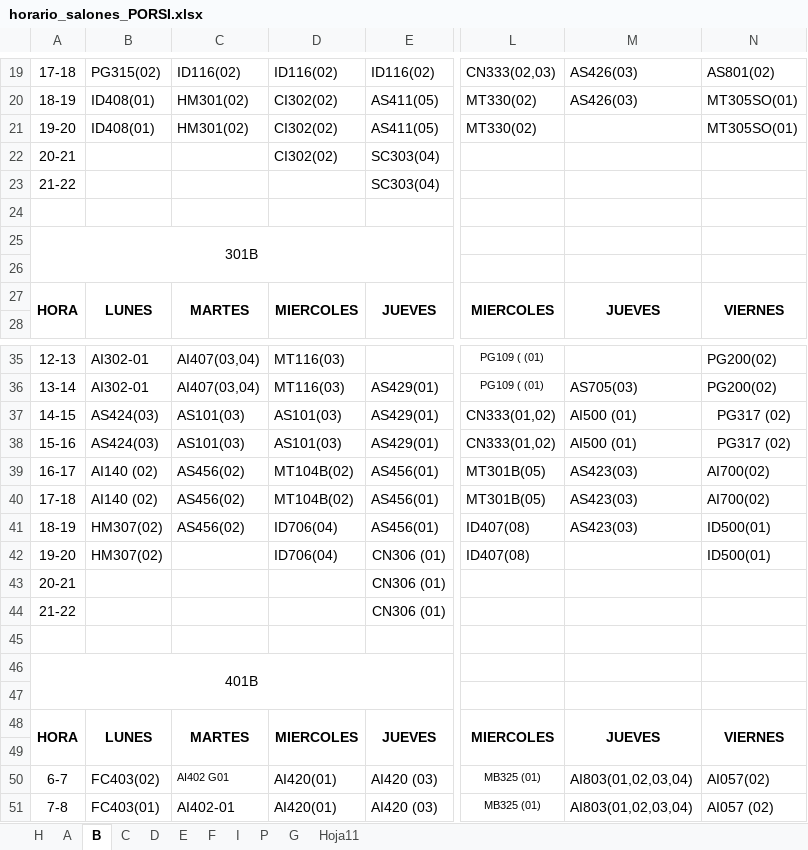
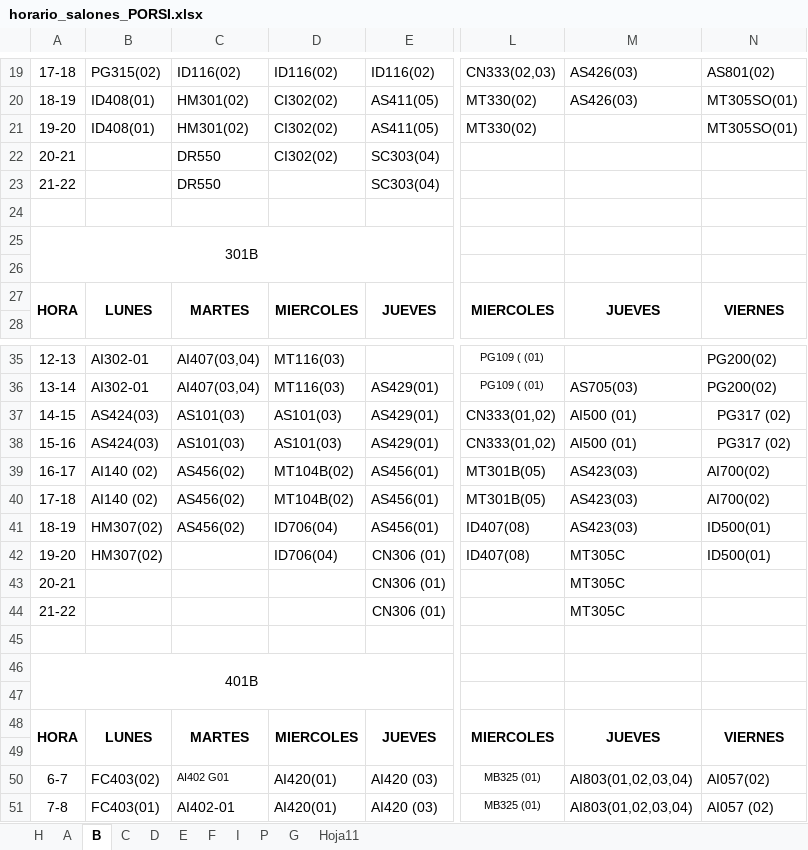
Before and after one commit to omairatapias/SALONES, an Excel workbook: horario_salones_PORSI.xlsx, sheet B, drawn as a sheet; only a part is shown, gaps mark what is left out; values as stored, in another font and other column widths than the file's, no borders; the diff names each change by its address in the sheet, - before the commit and + after, or states it on an @@ line.

```diff
--- a/horario_salones_PORSI.xlsx (sheet B)
+++ b/horario_salones_PORSI.xlsx (sheet B)
-C22:C23: (empty)
+C22:C23: DR550
-M42:M44: (empty)
+M42:M44: MT305C
```
Also changed, not shown: sheet H, sheet C, sheet E.
